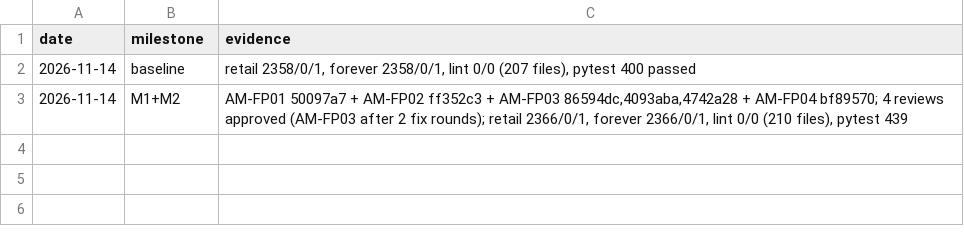
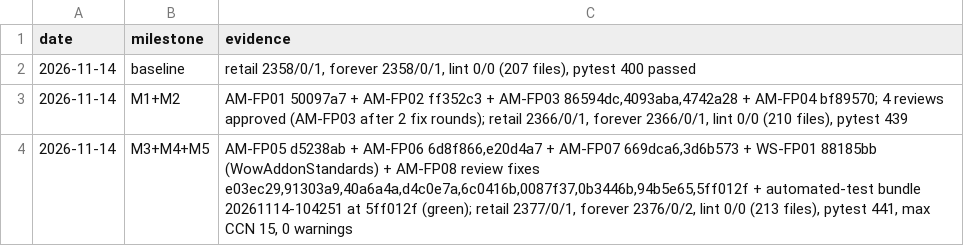
Before and after one commit to tusharsaxena/AuraMaster, a TSV file: docs/superpowers/plans/2026-11-14-auramaster-forever-port/checkpoints.tsv, drawn as a sheet.

```diff
--- a/docs/superpowers/plans/2026-11-14-auramaster-forever-port/checkpoints.tsv
+++ b/docs/superpowers/plans/2026-11-14-auramaster-forever-port/checkpoints.tsv
@@ -3 +3,2 @@ date	milestone	evidence
 2026-11-14	M1+M2	AM-FP01 50097a7 + AM-FP02 ff352c3 + AM-FP03 86594dc,4093aba,4742a28 + AM-FP04 bf89570; 4 reviews approved (AM-FP03 after 2 fix rounds); retail 2366/0/1, forever 2366/0/1, lint 0/0 (210 files), pytest 439
+2026-11-14	M3+M4+M5	AM-FP05 d5238ab + AM-FP06 6d8f866,e20d4a7 + AM-FP07 669dca6,3d6b573 + WS-FP01 88185bb (WowAddonStandards) + AM-FP08 review fixes e03ec29,91303a9,40a6a4a,d4c0e7a,6c0416b,0087f37,0b3446b,94b5e65,5ff012f + automated-test bundle 20261114-104251 at 5ff012f (green); retail 2377/0/1, forever 2376/0/2, lint 0/0 (213 files), pytest 441, max CCN 15, 0 warnings
```
Also changed, not shown: 10 other files.
